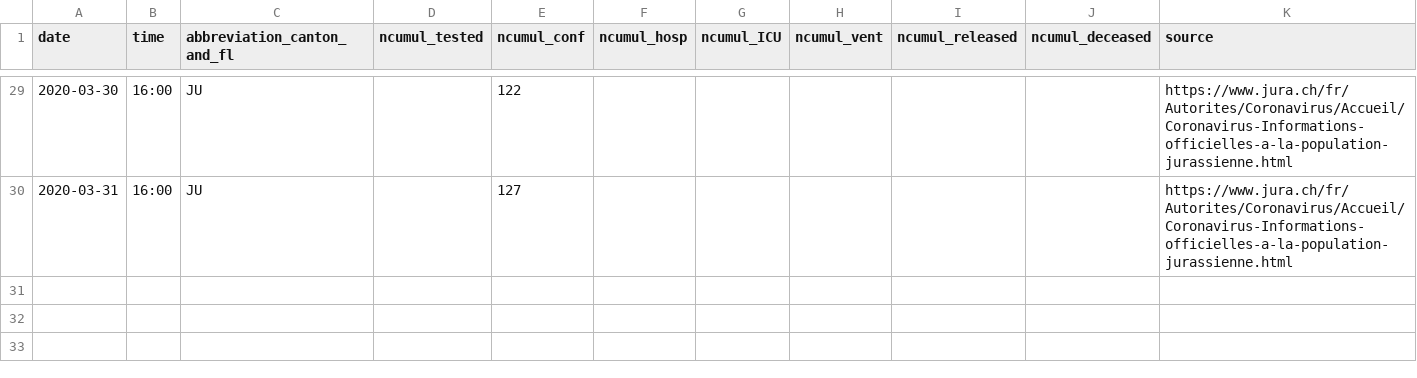
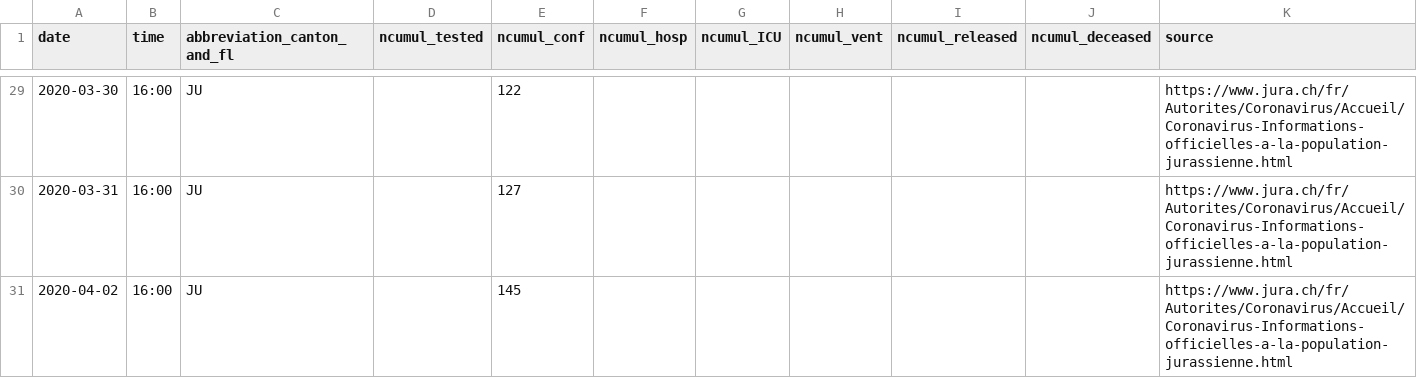
Before and after one commit to ivanek/covid_19, a CSV file: fallzahlen_kanton_total_csv/COVID19_Fallzahlen_Kanton_JU_total.csv, drawn as a sheet; only a part is shown, gaps mark what is left out.

```diff
--- a/fallzahlen_kanton_total_csv/COVID19_Fallzahlen_Kanton_JU_total.csv
+++ b/fallzahlen_kanton_total_csv/COVID19_Fallzahlen_Kanton_JU_total.csv
@@ -30 +30,2 @@ date,time,abbreviation_canton_and_fl,ncumul_tested,ncumul_conf,ncumul_hosp,ncumu
 2020-03-31,16:00,JU,"",127,"","","","","",https://www.jura.ch/fr/Autorites/Coronavirus/Accueil/Coronavirus-Informations-officielles-a-la-population-jurassienne.html
+2020-04-02,16:00,JU,,145,,,,,,https://www.jura.ch/fr/Autorites/Coronavirus/Accueil/Coronavirus-Informations-officielles-a-la-population-jurassienne.html
```
